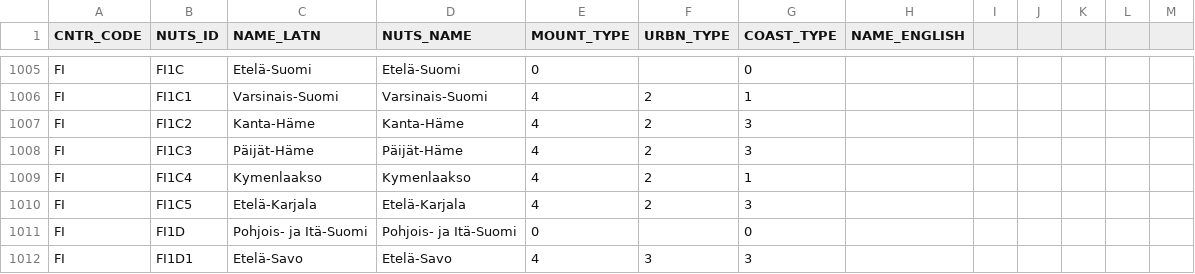
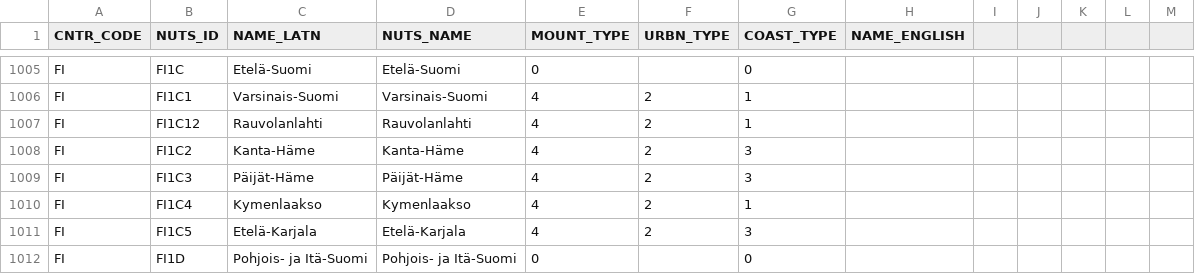
Before and after one commit to sadl-kuleuven/resist, a CSV file: assets/NUTS_AT_2021.csv, drawn as a sheet; only a part is shown, gaps mark what is left out; the shorter side is filled out with more unchanged rows; the diff names each change by its address in the sheet, - before the commit and + after, or states it on an @@ line.

```diff
--- a/assets/NUTS_AT_2021.csv
+++ b/assets/NUTS_AT_2021.csv
+row 1007: FI | FI1C12 | Rauvolanlahti | Rauvolanlahti | 4 | 2 | 1
```
Also changed, not shown: assets/NUTS_AT_2021_EN.csv, 10 other files.
